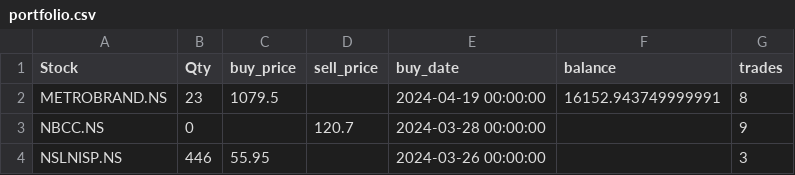
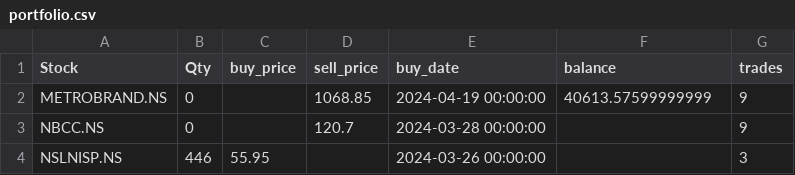
Before and after one commit to ANANTKACHOLIA/portfolio_data, a CSV file: portfolio.csv, drawn as a sheet.

Commit message:
Replace CSV file

```diff
--- a/portfolio.csv
+++ b/portfolio.csv
@@ -1,3 +1,3 @@
 Stock,Qty,buy_price,sell_price,buy_date,balance,trades
-METROBRAND.NS,23,1079.5,,2024-04-19 00:00:00,16152.943749999991,8
+METROBRAND.NS,0,,1068.85,2024-04-19 00:00:00,40613.57599999999,9
 NBCC.NS,0,,120.7,2024-03-28 00:00:00,,9
```
